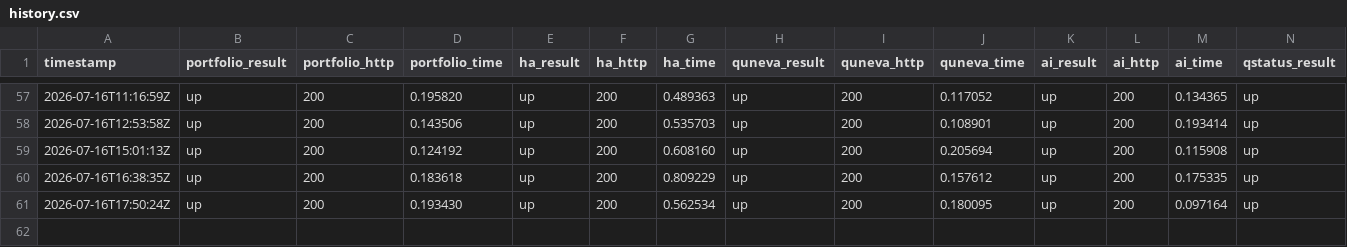
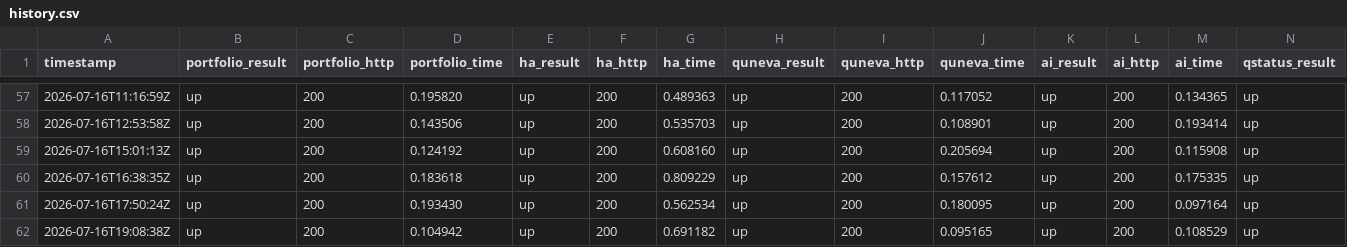
Before and after one commit to Abdelrahman-Ezzat-G/status-public, a CSV file: data/history.csv, drawn as a sheet; only a part is shown, gaps mark what is left out; rows hold the shown columns only; the diff names each change by its address in the sheet, - before the commit and + after, or states it on an @@ line.

```diff
--- a/data/history.csv
+++ b/data/history.csv
+row 62: 2026-07-16T19:08:38Z | up | 200 | 0.104942 | up | 200 | 0.691182 | up | 200 | 0.095165 | up | 200 | 0.108529 | up
```
Also changed, not shown: data/history-archive-2026-07.csv, 2 other files.
